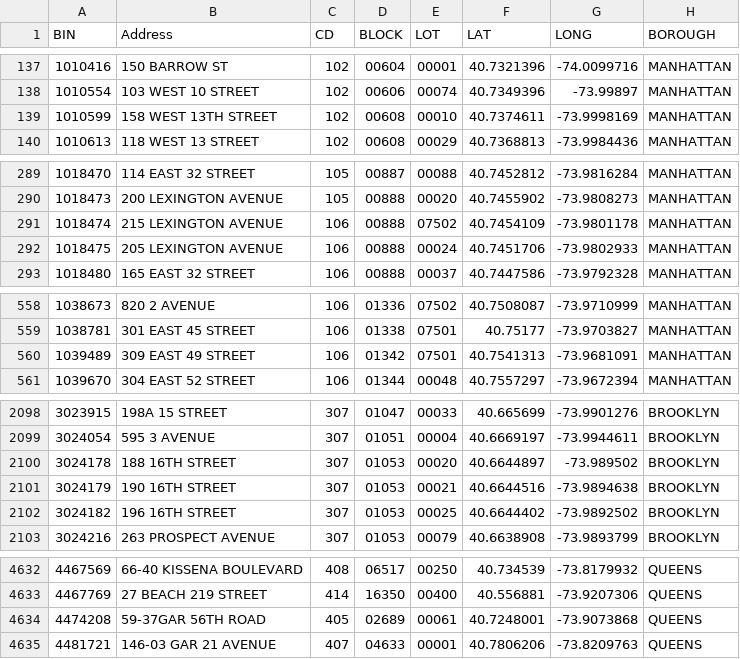
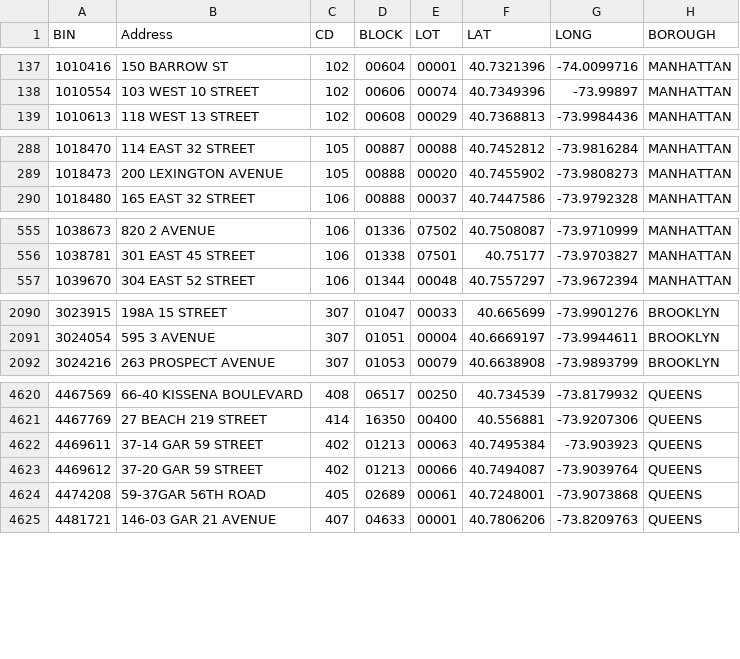
Before and after one commit to NYCDOB/SiteSafety_V2, a CSV file: data/CSC_RouteList.csv, drawn as a sheet; only a part is shown, gaps mark what is left out; the diff covers the shown part only.

```diff
--- a/data/CSC_RouteList.csv
+++ b/data/CSC_RouteList.csv
@@ -138,3 +138,2 @@ BIN,Address,CD,BLOCK,LOT,LAT,LONG,BOROUGH
 1010554,103 WEST   10 STREET,102,00606,00074,40.7349396,-73.99897,MANHATTAN
-1010599,158 WEST 13TH STREET,102,00608,00010,40.7374611,-73.9998169,MANHATTAN
 1010613,118 WEST   13 STREET,102,00608,00029,40.7368813,-73.9984436,MANHATTAN
@@ -290,4 +289,2 @@ BIN,Address,CD,BLOCK,LOT,LAT,LONG,BOROUGH
 1018473,200 LEXINGTON AVENUE,105,00888,00020,40.7455902,-73.9808273,MANHATTAN
-1018474,215 LEXINGTON AVENUE,106,00888,07502,40.7454109,-73.9801178,MANHATTAN
-1018475,205 LEXINGTON AVENUE,106,00888,00024,40.7451706,-73.9802933,MANHATTAN
 1018480,165 EAST   32 STREET,106,00888,00037,40.7447586,-73.9792328,MANHATTAN
@@ -559,3 +556,2 @@ BIN,Address,CD,BLOCK,LOT,LAT,LONG,BOROUGH
 1038781,301 EAST   45 STREET,106,01338,07501,40.75177,-73.9703827,MANHATTAN
-1039489,309 EAST   49 STREET,106,01342,07501,40.7541313,-73.9681091,MANHATTAN
 1039670,304 EAST   52 STREET,106,01344,00048,40.7557297,-73.9672394,MANHATTAN
@@ -2099,5 +2091,2 @@ BIN,Address,CD,BLOCK,LOT,LAT,LONG,BOROUGH
 3024054,595 3 AVENUE,307,01051,00004,40.6669197,-73.9944611,BROOKLYN
-3024178,188 16TH STREET,307,01053,00020,40.6644897,-73.989502,BROOKLYN
-3024179,190 16TH STREET,307,01053,00021,40.6644516,-73.9894638,BROOKLYN
-3024182,196 16TH STREET,307,01053,00025,40.6644402,-73.9892502,BROOKLYN
 3024216,263 PROSPECT AVENUE,307,01053,00079,40.6638908,-73.9893799,BROOKLYN
@@ -4633,2 +4621,4 @@ BIN,Address,CD,BLOCK,LOT,LAT,LONG,BOROUGH
 4467769,27 BEACH  219 STREET,414,16350,00400,40.556881,-73.9207306,QUEENS
+4469611,37-14 GAR 59 STREET,402,01213,00063,40.7495384,-73.903923,QUEENS
+4469612,37-20 GAR 59 STREET,402,01213,00066,40.7494087,-73.9039764,QUEENS
 4474208,59-37GAR 56TH ROAD,405,02689,00061,40.7248001,-73.9073868,QUEENS
```
Also changed, not shown: 1 added row and 8 removed rows elsewhere in this file, 1 other file.
